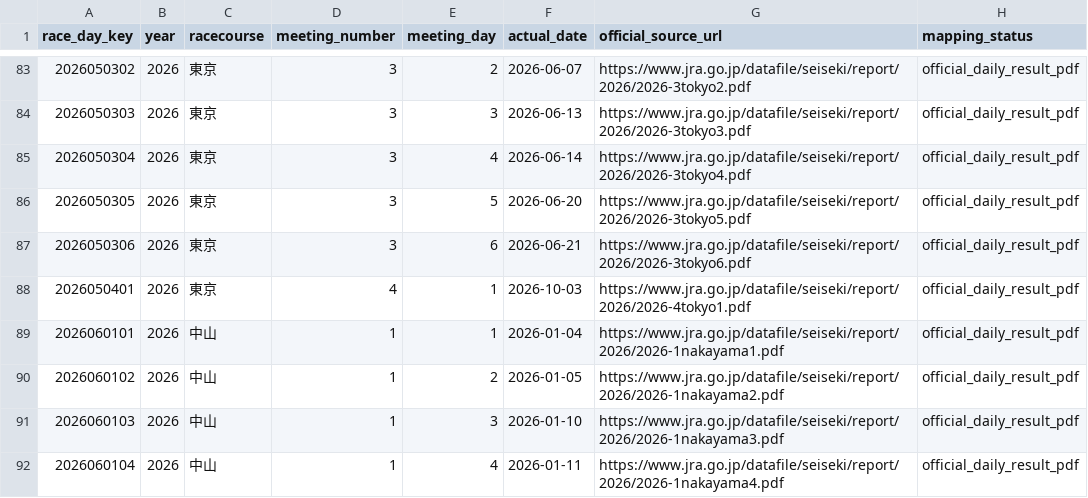
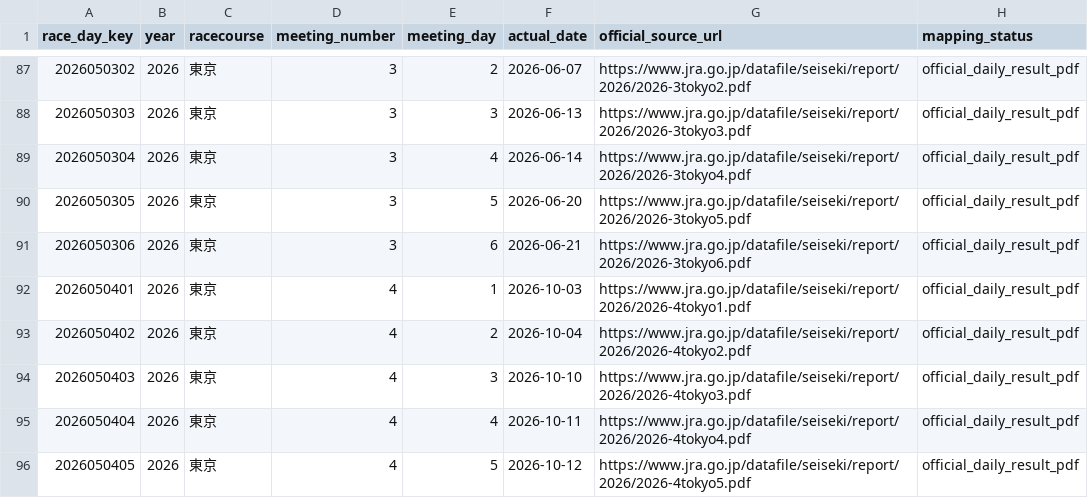
Before and after one commit to ryotamatsuki/keiba-place-probability-lab, a CSV file: data/derived/jra_official_2026.csv, drawn as a sheet; only a part is shown, gaps mark what is left out; the shorter side is filled out with more unchanged rows; the diff covers the shown part only; the diff names each change by its address in the sheet, - before the commit and + after, or states it on an @@ line.

```diff
--- a/data/derived/jra_official_2026.csv
+++ b/data/derived/jra_official_2026.csv
+row 93: 2026050402 | 2026 | 東京 | 4 | 2 | 2026-10-04 | https://www.jra.go.jp/datafile/seiseki/report/2026/2026-4tokyo2.pdf | official_daily_result_pdf
+row 94: 2026050403 | 2026 | 東京 | 4 | 3 | 2026-10-10 | https://www.jra.go.jp/datafile/seiseki/report/2026/2026-4tokyo3.pdf | official_daily_result_pdf
+row 95: 2026050404 | 2026 | 東京 | 4 | 4 | 2026-10-11 | https://www.jra.go.jp/datafile/seiseki/report/2026/2026-4tokyo4.pdf | official_daily_result_pdf
+row 96: 2026050405 | 2026 | 東京 | 4 | 5 | 2026-10-12 | https://www.jra.go.jp/datafile/seiseki/report/2026/2026-4tokyo5.pdf | official_daily_result_pdf
```
Also changed, not shown: 16 added rows and 2 removed rows elsewhere in this file, 9 other files.
